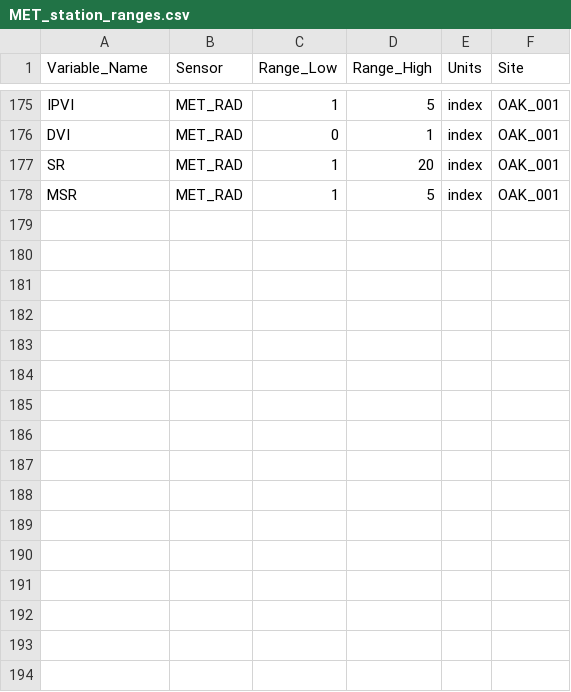
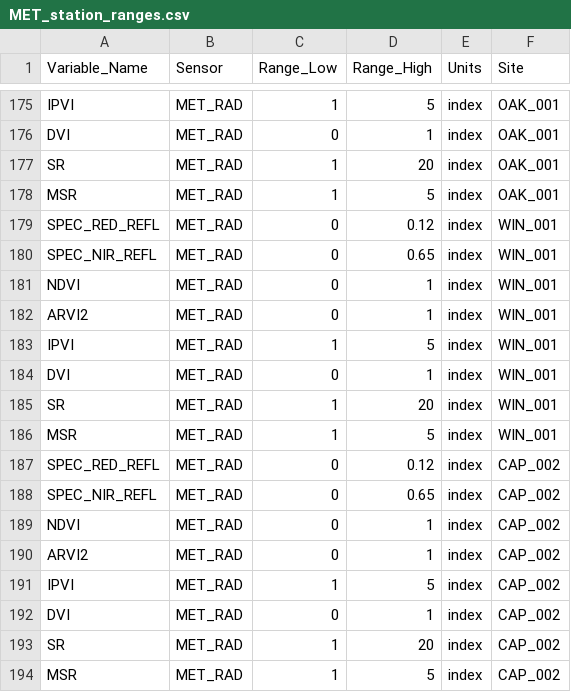
Before and after one commit to ucpetrosian/WET-Dashboard, a CSV file: Static_Files/MET_station_ranges.csv, drawn as a sheet; only a part is shown, gaps mark what is left out; the diff names each change by its address in the sheet, - before the commit and + after, or states it on an @@ line.

```diff
--- a/Static_Files/MET_station_ranges.csv
+++ b/Static_Files/MET_station_ranges.csv
+row 179: SPEC_RED_REFL | MET_RAD | 0 | 0.12 | index | WIN_001
+row 180: SPEC_NIR_REFL | MET_RAD | 0 | 0.65 | index | WIN_001
+row 181: NDVI | MET_RAD | 0 | 1 | index | WIN_001
+row 182: ARVI2 | MET_RAD | 0 | 1 | index | WIN_001
+row 183: IPVI | MET_RAD | 1 | 5 | index | WIN_001
+row 184: DVI | MET_RAD | 0 | 1 | index | WIN_001
+row 185: SR | MET_RAD | 1 | 20 | index | WIN_001
+row 186: MSR | MET_RAD | 1 | 5 | index | WIN_001
+row 187: SPEC_RED_REFL | MET_RAD | 0 | 0.12 | index | CAP_002
+row 188: SPEC_NIR_REFL | MET_RAD | 0 | 0.65 | index | CAP_002
+row 189: NDVI | MET_RAD | 0 | 1 | index | CAP_002
+row 190: ARVI2 | MET_RAD | 0 | 1 | index | CAP_002
+row 191: IPVI | MET_RAD | 1 | 5 | index | CAP_002
+row 192: DVI | MET_RAD | 0 | 1 | index | CAP_002
+row 193: SR | MET_RAD | 1 | 20 | index | CAP_002
+row 194: MSR | MET_RAD | 1 | 5 | index | CAP_002
```
Also changed, not shown: 3 other files.
